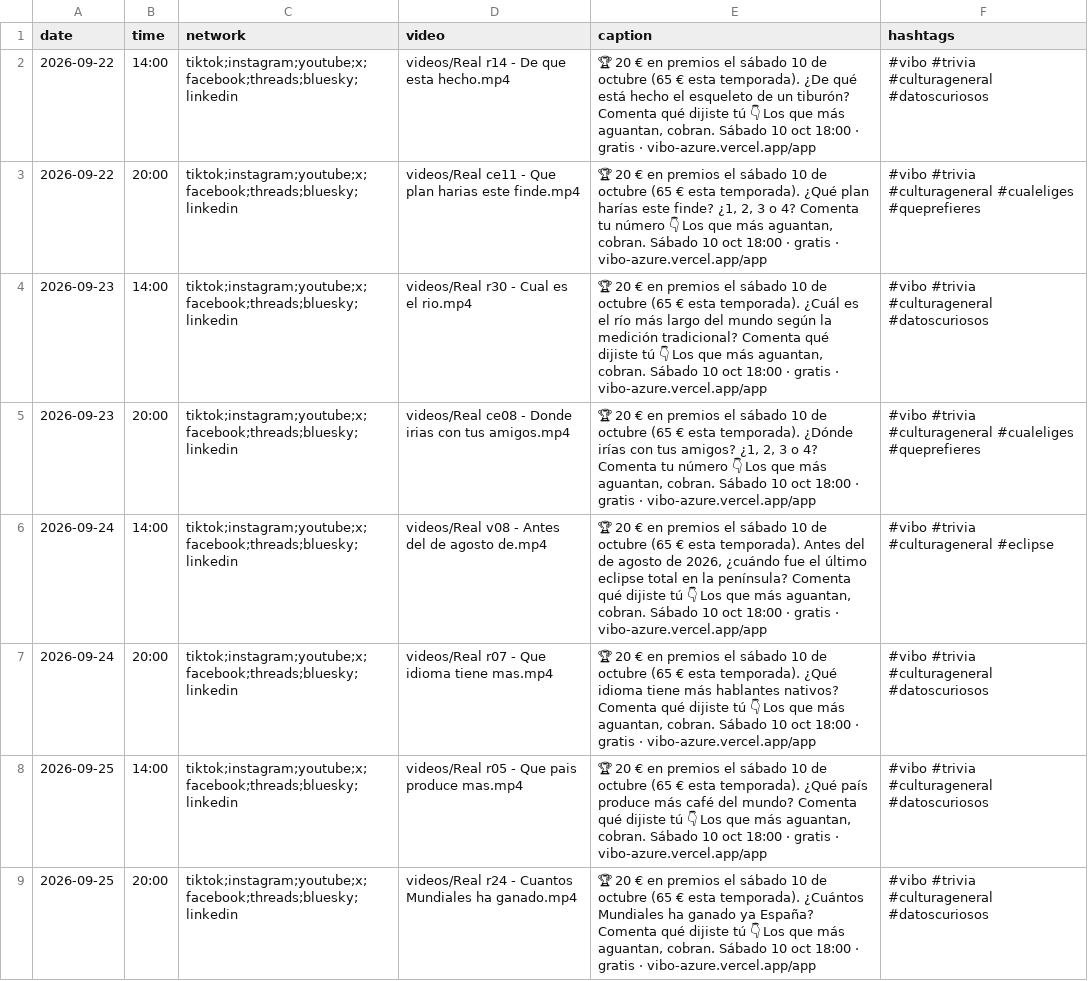
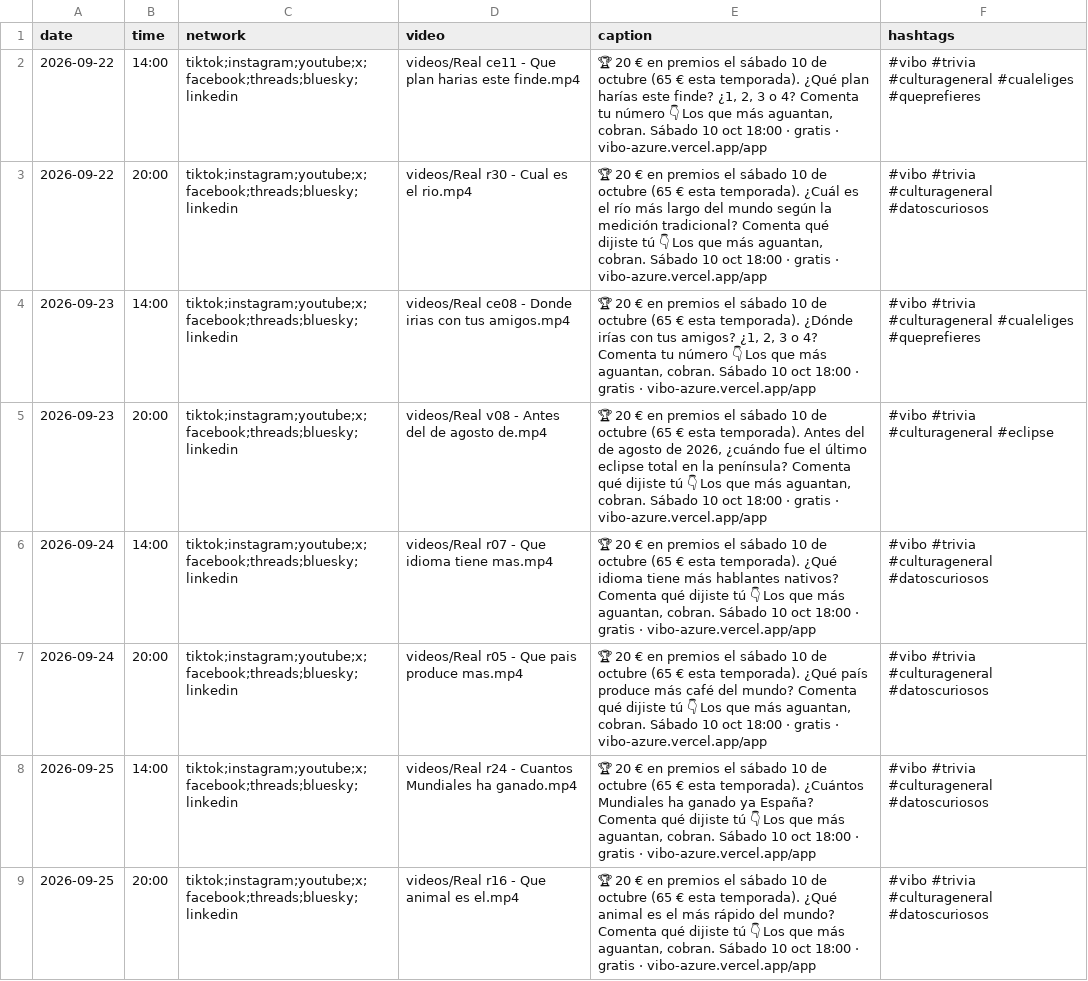
Before and after one commit to pepelu608-commits/vibo-redes, a CSV file: scripts/social/schedule.csv, drawn as a sheet; only a part is shown; the diff covers the shown part only; the diff names each change by its address in the sheet, - before the commit and + after, or states it on an @@ line.

Commit message:
social: registro de publicaciones

```diff
--- a/scripts/social/schedule.csv
+++ b/scripts/social/schedule.csv
-D2 (video): videos/Real r14 - De que esta hecho.mp4
+D2 (video): videos/Real ce11 - Que plan harias este finde.mp4
-E2 (caption): …esta temporada). ¿De qué está hecho el esqueleto de un tiburón? Comenta qué dijiste tú 👇 Los…
+E2 (caption): …esta temporada). ¿Qué plan harías este finde? ¿1, 2, 3 o 4? Comenta tu número 👇 Los…
-F2 (hashtags): …#trivia #culturageneral #datoscuriosos
+F2 (hashtags): …#trivia #culturageneral #cualeliges #queprefieres
-D3 (video): videos/Real ce11 - Que plan harias este finde.mp4
+D3 (video): videos/Real r30 - Cual es el rio.mp4
-E3 (caption): …esta temporada). ¿Qué plan harías este finde? ¿1, 2, 3 o 4? Comenta tu número 👇 Los…
+E3 (caption): …esta temporada). ¿Cuál es el río más largo del mundo según la medición tradicional? Comenta qué dijiste tú 👇 Los…
-F3 (hashtags): …#trivia #culturageneral #cualeliges #queprefieres
+F3 (hashtags): …#trivia #culturageneral #datoscuriosos
-D4 (video): videos/Real r30 - Cual es el rio.mp4
+D4 (video): videos/Real ce08 - Donde irias con tus amigos.mp4
-E4 (caption): …esta temporada). ¿Cuál es el río más largo del mundo según la medición tradicional? Comenta qué dijiste tú 👇 Los…
+E4 (caption): …esta temporada). ¿Dónde irías con tus amigos? ¿1, 2, 3 o 4? Comenta tu número 👇 Los…
-F4 (hashtags): …#trivia #culturageneral #datoscuriosos
+F4 (hashtags): …#trivia #culturageneral #cualeliges #queprefieres
-D5 (video): videos/Real ce08 - Donde irias con tus amigos.mp4
+D5 (video): videos/Real v08 - Antes del de agosto de.mp4
-E5 (caption): …esta temporada). ¿Dónde irías con tus amigos? ¿1, 2, 3 o 4? Comenta tu número 👇 Los…
+E5 (caption): …esta temporada). Antes del de agosto de 2026, ¿cuándo fue el último eclipse total en la península? Comenta qué dijiste tú 👇 Los…
-F5 (hashtags): …#trivia #culturageneral #cualeliges #queprefieres
+F5 (hashtags): …#trivia #culturageneral #eclipse
-D6 (video): videos/Real v08 - Antes del de agosto de.mp4
+D6 (video): videos/Real r07 - Que idioma tiene mas.mp4
-E6 (caption): …esta temporada). Antes del de agosto de 2026, ¿cuándo fue el último eclipse total en la península? Comenta qué…
+E6 (caption): …esta temporada). ¿Qué idioma tiene más hablantes nativos? Comenta qué…
-F6 (hashtags): #vibo #trivia #culturageneral #eclipse
+F6 (hashtags): #vibo #trivia #culturageneral #datoscuriosos
-D7 (video): videos/Real r07 - Que idioma tiene mas.mp4
+D7 (video): videos/Real r05 - Que pais produce mas.mp4
-E7 (caption): …temporada). ¿Qué idioma tiene más hablantes nativos? Comenta qué…
+E7 (caption): …temporada). ¿Qué país produce más café del mundo? Comenta qué…
-D8 (video): videos/Real r05 - Que pais produce mas.mp4
+D8 (video): videos/Real r24 - Cuantos Mundiales ha ganado.mp4
-E8 (caption): …esta temporada). ¿Qué país produce más café del mundo? Comenta qué…
+E8 (caption): …esta temporada). ¿Cuántos Mundiales ha ganado ya España? Comenta qué…
-D9 (video): videos/Real r24 - Cuantos Mundiales ha ganado.mp4
+D9 (video): videos/Real r16 - Que animal es el.mp4
-E9 (caption): …esta temporada). ¿Cuántos Mundiales ha ganado ya España? Comenta qué…
+E9 (caption): …esta temporada). ¿Qué animal es el más rápido del mundo? Comenta qué…
```
Also changed, not shown: 107 edited cells elsewhere in this file.
